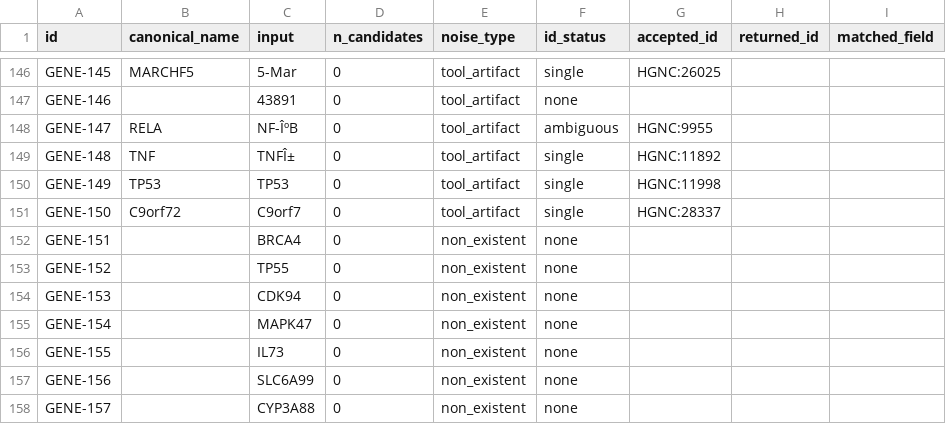
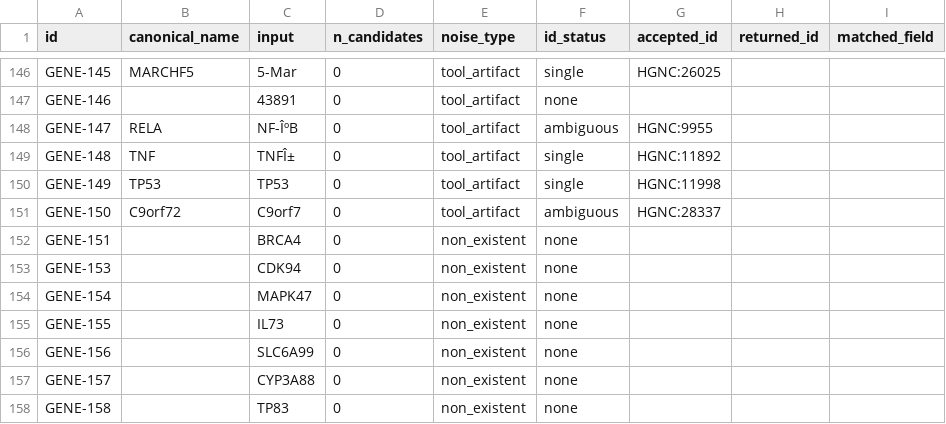
Before and after one commit to mathiashusted/local-entity-normalization, a CSV file: scripts/results/b1a_gene_canonical.csv, drawn as a sheet; only a part is shown, gaps mark what is left out.

```diff
--- a/scripts/results/b1a_gene_canonical.csv
+++ b/scripts/results/b1a_gene_canonical.csv
@@ -150,5 +150,4 @@ GENE-148,TNF,TNFÎ±,0,tool_artifact,single,HGNC:11892,,
 GENE-149,TP53,TP53 ,0,tool_artifact,single,HGNC:11998,,
-GENE-150,C9orf72,C9orf7,0,tool_artifact,single,HGNC:28337,,
+GENE-150,C9orf72,C9orf7,0,tool_artifact,ambiguous,HGNC:28337,,
 GENE-151,,BRCA4,0,non_existent,none,,,
-GENE-152,,TP55,0,non_existent,none,,,
 GENE-153,,CDK94,0,non_existent,none,,,
@@ -158 +157,2 @@ GENE-156,,SLC6A99,0,non_existent,none,,,
 GENE-157,,CYP3A88,0,non_existent,none,,,
+GENE-158,,TP83,0,non_existent,none,,,
```
Also changed, not shown: scripts/results/b1a_chem_canonical.csv, scripts/results/b1a_chem_synonym.csv, 10 other files.
